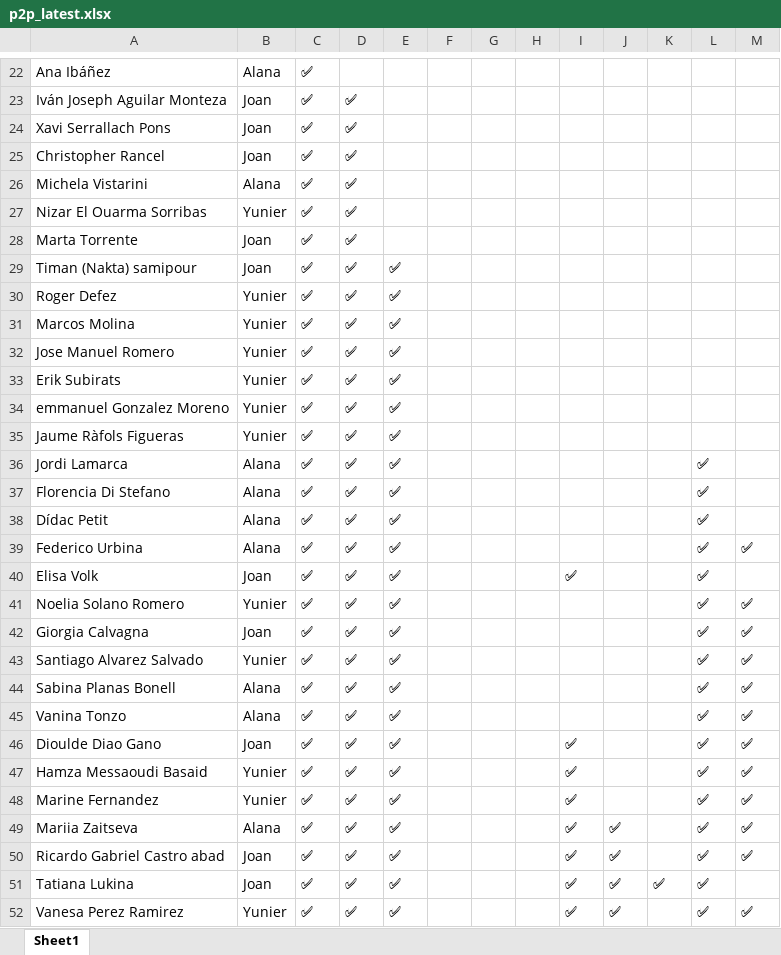
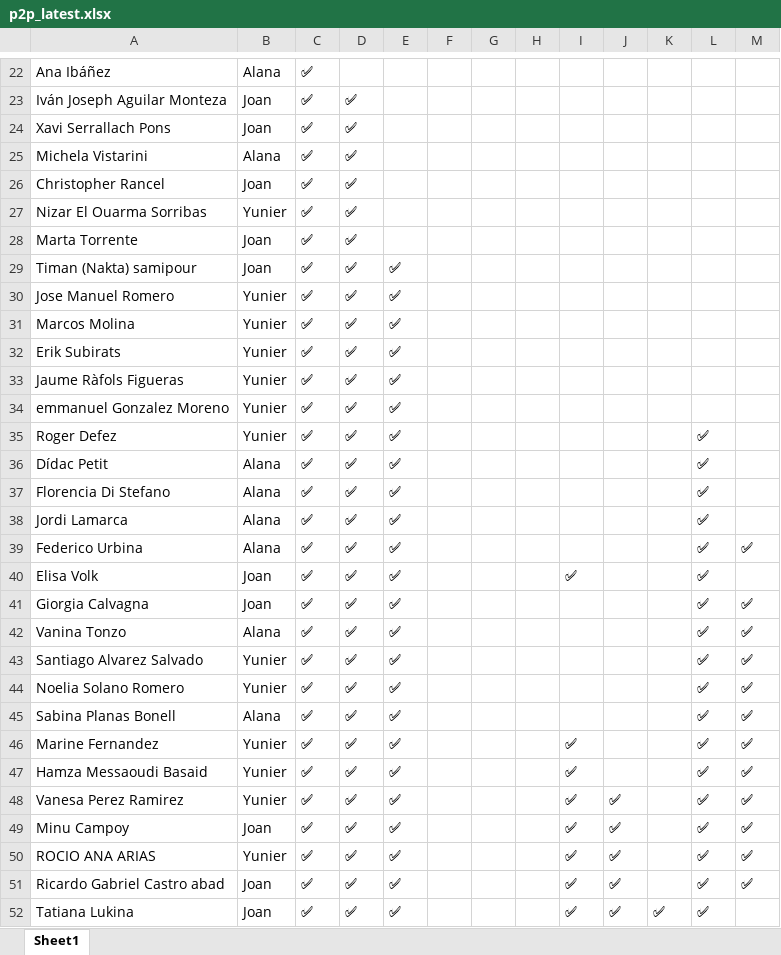
Before and after one commit to alanaolivieri/P2P-ITA, an Excel workbook: data/p2p_latest.xlsx, sheet Sheet1, drawn as a sheet; only a part is shown, gaps mark what is left out; values as stored, in another font and other column widths than the file's, no borders; removed rows and columns are numbered as before the commit, all else as after; the diff covers the shown part only; the diff names each change by its address in the sheet, - before the commit and + after, or states it on an @@ line.

Commit message:
Auto update P2P 2026-04-10 10:45

```diff
--- a/data/p2p_latest.xlsx (sheet Sheet1)
+++ b/data/p2p_latest.xlsx (sheet Sheet1)
@@ row 26 moved to row 25: Michela Vistarini @@
-A30: Roger Defez
+A30: Jose Manuel Romero
-row 32: Jose Manuel Romero | Yunier | ✅ | ✅ | ✅
+row 33: Jaume Ràfols Figueras | Yunier | ✅ | ✅ | ✅
-A35: Jaume Ràfols Figueras
+A35: Roger Defez
-L35: (empty)
+L35: ✅
@@ row 38 moved to row 36: Dídac Petit @@
@@ row 42 moved to row 41: Giorgia Calvagna @@
@@ row 45 moved to row 42: Vanina Tonzo @@
-A46: Dioulde Diao Gano
+A46: Marine Fernandez
-B46: Joan
+B46: Yunier
-row 48: Marine Fernandez | Yunier | ✅ | ✅ | ✅ |  |  |  | ✅ |  |  | ✅ | ✅
@@ row 52 moved to row 48: Vanesa Perez Ramirez @@
-A49: Mariia Zaitseva
+A49: Minu Campoy
-B49: Alana
+B49: Joan
@@ row 53 moved to row 50: ROCIO ANA ARIAS @@
```
Also changed, not shown: 3 added rows, 3 removed rows and 2 edited cells elsewhere in this sheet.
